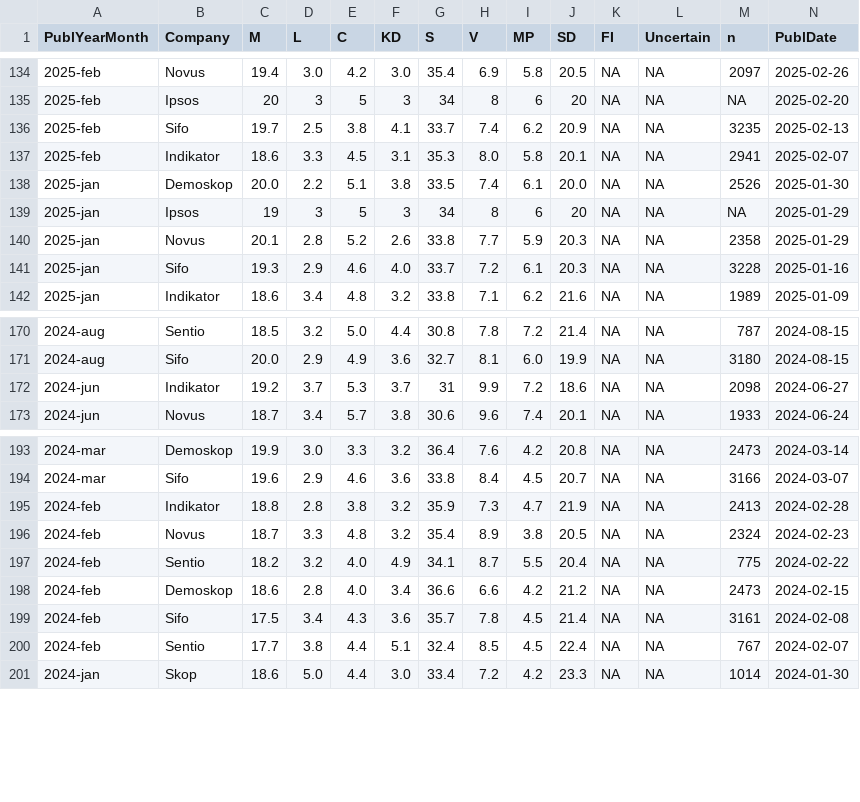
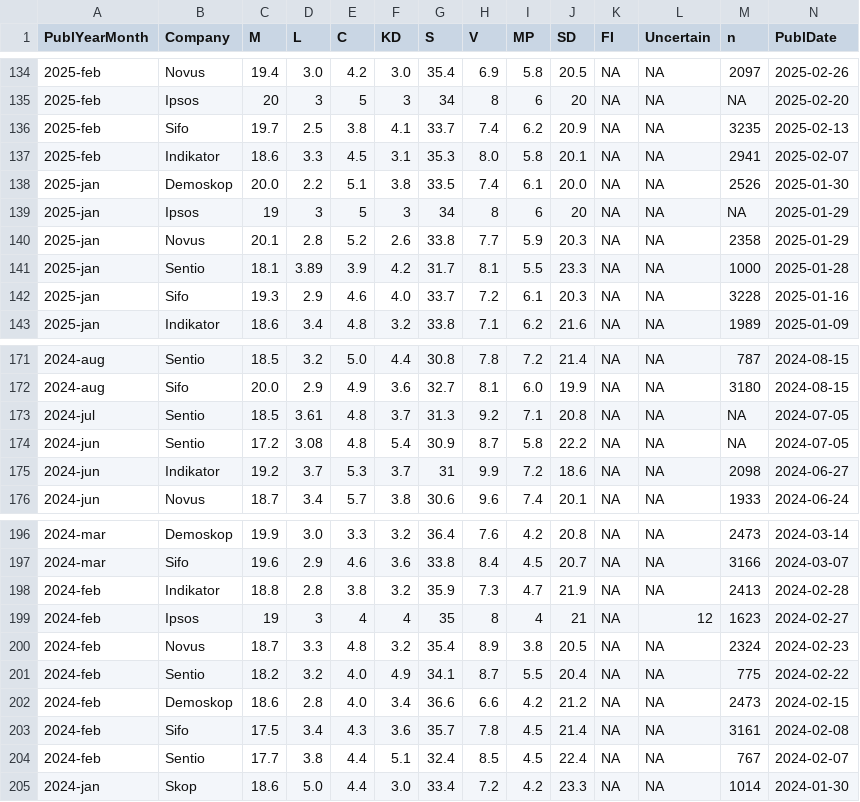
Before and after one commit to MansMeg/SwedishPolls, a CSV file: Data/Polls.csv, drawn as a sheet; only a part is shown, gaps mark what is left out; rows hold the shown columns only; the diff names each change by its address in the sheet, - before the commit and + after, or states it on an @@ line.

Commit message:
Ipsos feb 2024 samt Sentio jun 2024, jul 2024 och jan 2025

```diff
--- a/Data/Polls.csv
+++ b/Data/Polls.csv
+row 141: 2025-jan | Sentio | 18.1 | 3.89 | 3.9 | 4.2 | 31.7 | 8.1 | 5.5 | 23.3 | NA | NA | 1000 | 2025-01-28
+row 173: 2024-jul | Sentio | 18.5 | 3.61 | 4.8 | 3.7 | 31.3 | 9.2 | 7.1 | 20.8 | NA | NA | NA | 2024-07-05
+row 174: 2024-jun | Sentio | 17.2 | 3.08 | 4.8 | 5.4 | 30.9 | 8.7 | 5.8 | 22.2 | NA | NA | NA | 2024-07-05
+row 199: 2024-feb | Ipsos | 19 | 3 | 4 | 4 | 35 | 8 | 4 | 21 | NA | 12 | 1623 | 2024-02-27
```
